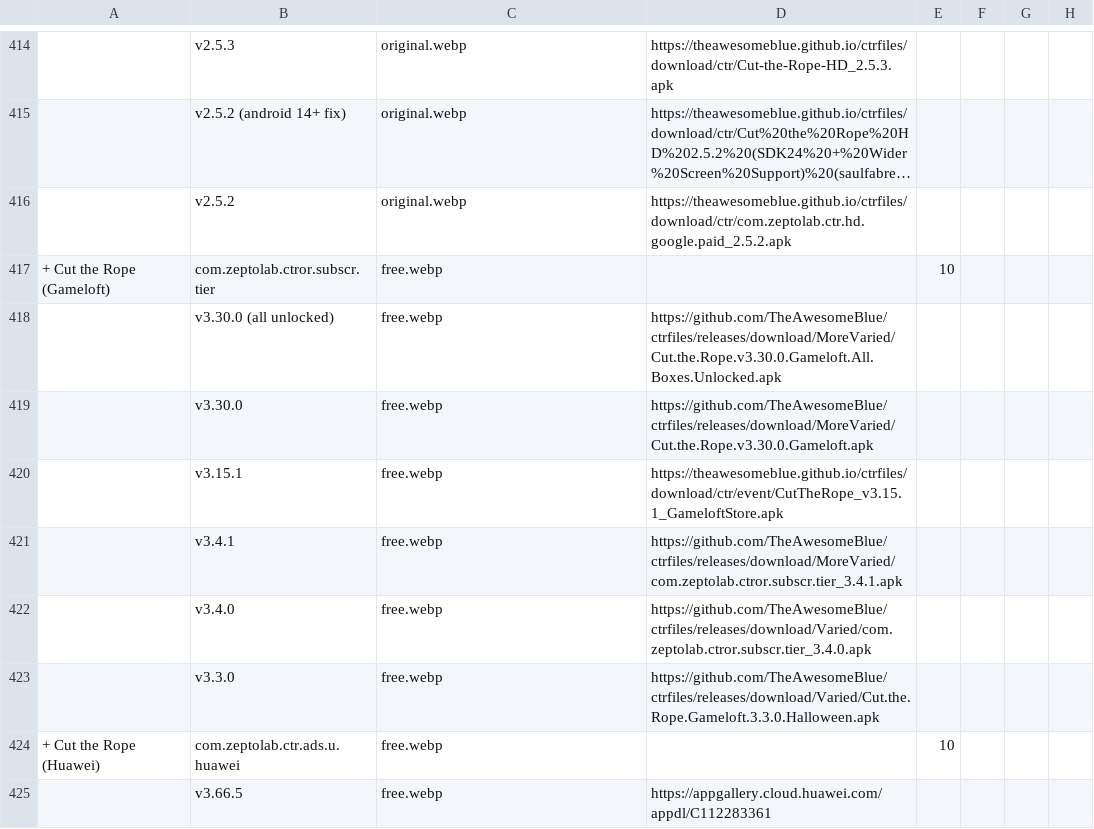
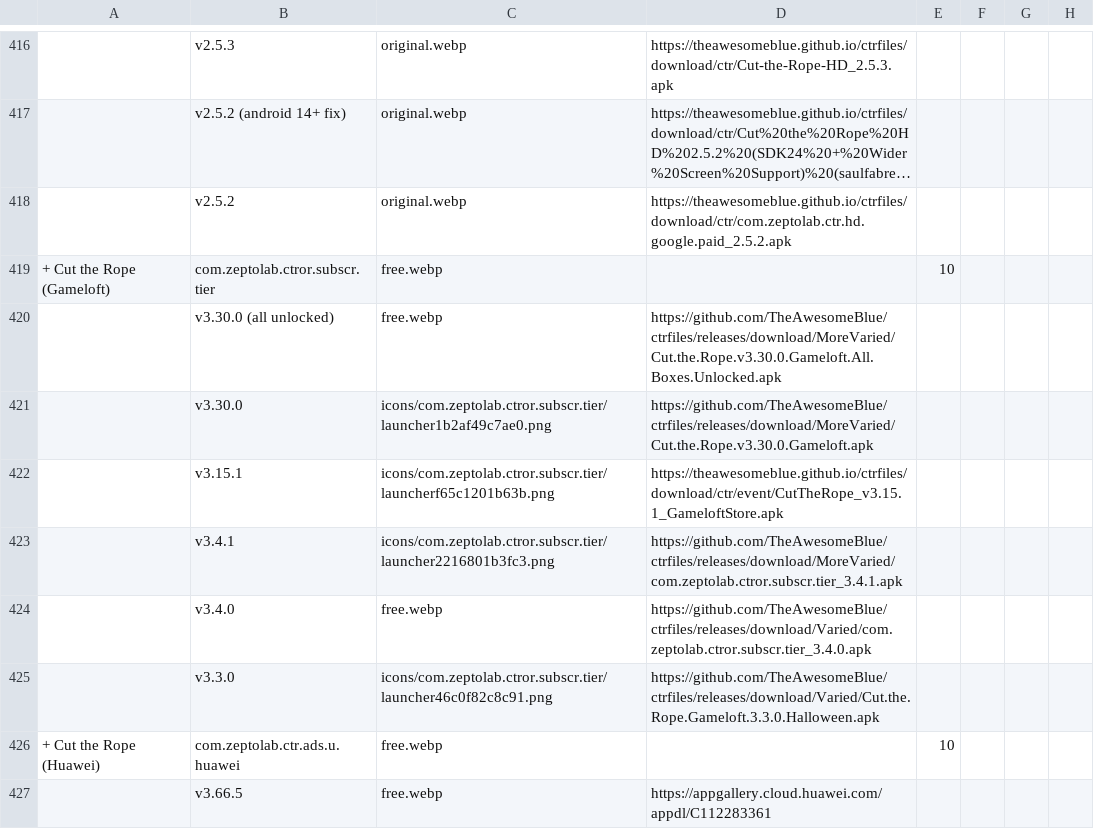
Before and after one commit to sogful/candies.monster, a CSV file: versions/android.csv, drawn as a sheet; only a part is shown, gaps mark what is left out; long unchanged cells end in …; addresses are those after the commit; the diff covers the shown part only; the diff names each change by its address in the sheet, - before the commit and + after, or states it on an @@ line.

Commit message:
new downloads for apkcombo-only versions, additional icons

```diff
--- a/versions/android.csv
+++ b/versions/android.csv
-C421: free.webp
+C421: icons/com.zeptolab.ctror.subscr.tier/launcher1b2af49c7ae0.png
-C422: free.webp
+C422: icons/com.zeptolab.ctror.subscr.tier/launcherf65c1201b63b.png
-C423: free.webp
+C423: icons/com.zeptolab.ctror.subscr.tier/launcher2216801b3fc3.png
-C425: free.webp
+C425: icons/com.zeptolab.ctror.subscr.tier/launcher46c0f82c8c91.png
```
Also changed, not shown: 8 added rows and 29 edited cells elsewhere in this file, 15 other files.
